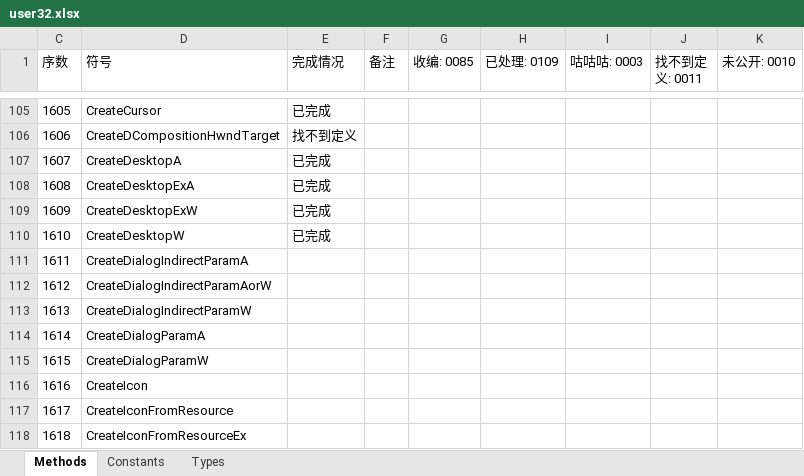
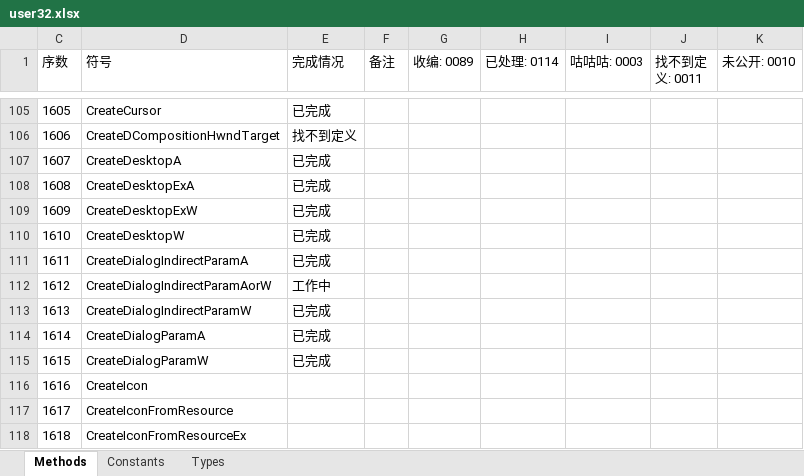
Before and after one commit to OrgEleCho/EleCho.PlatformInvoke, an Excel workbook: work_progress/user32.xlsx, sheet Methods, drawn as a sheet; only a part is shown, gaps mark what is left out; values as stored, in another font and other column widths than the file's, no borders; conditional formats not drawn; the diff names each change by its address in the sheet, - before the commit and + after, or states it on an @@ line.

```diff
--- a/work_progress/user32.xlsx (sheet Methods)
+++ b/work_progress/user32.xlsx (sheet Methods)
-G1: 收编: 0085
+G1: 收编: 0089
-H1: 已处理: 0109
+H1: 已处理: 0114
-E111 (完成情况): (empty)
+E111 (完成情况): 已完成
-E112 (完成情况): (empty)
+E112 (完成情况): 工作中
-E113:E115 (完成情况): (empty)
+E113:E115 (完成情况): 已完成
```
Also changed, not shown: 6 other files.
